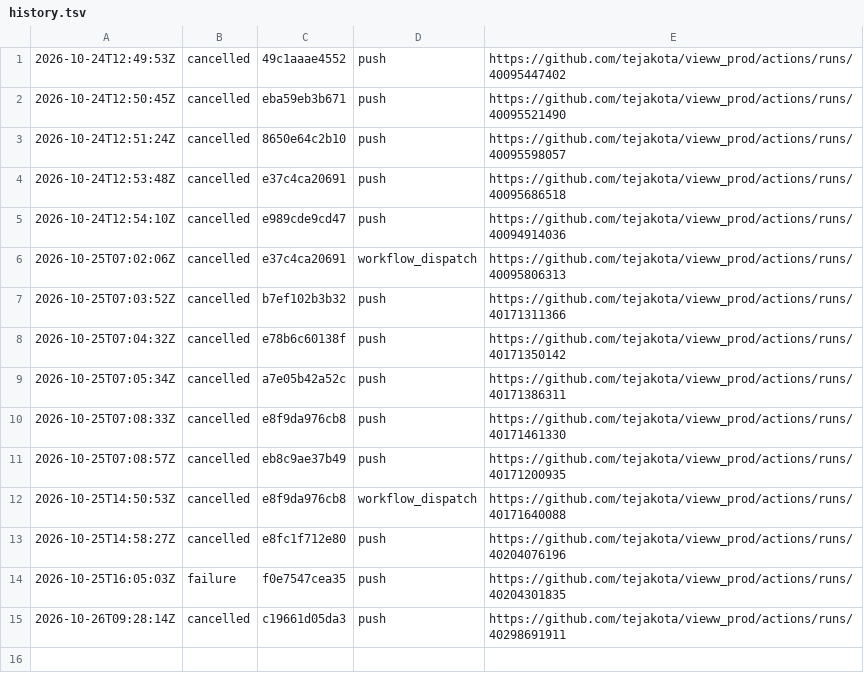
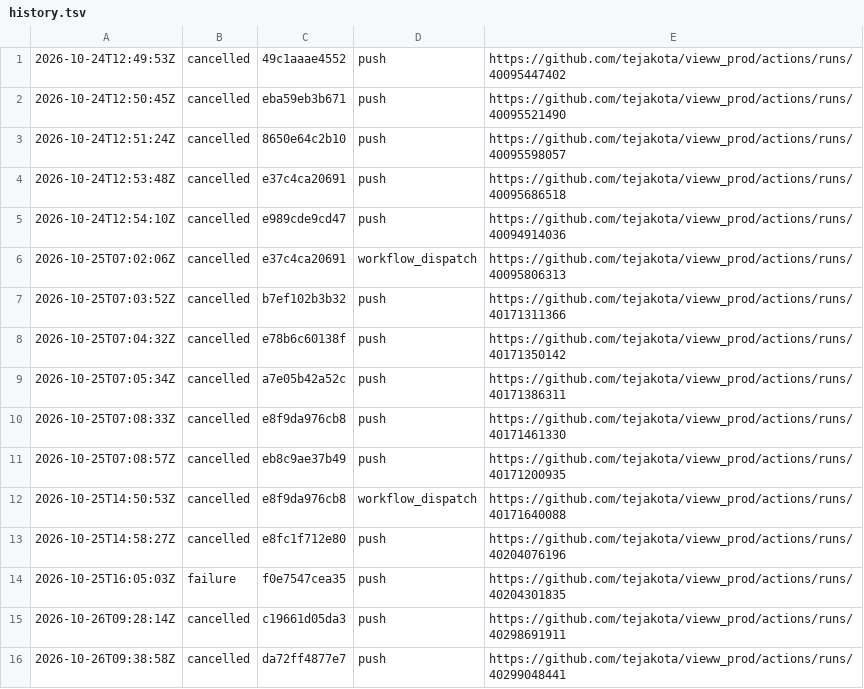
Before and after one commit to tejakota/vieww_prod, a TSV file: release-gate/main/history.tsv, drawn as a sheet.

Commit message:
release-gate (main @ da72ff4877e7): cancelled

```diff
--- a/release-gate/main/history.tsv
+++ b/release-gate/main/history.tsv
@@ -15 +15,2 @@
 2026-10-26T09:28:14Z	cancelled	c19661d05da3	push	https://github.com/tejakota/vieww_prod/actions/runs/40298691911
+2026-10-26T09:38:58Z	cancelled	da72ff4877e7	push	https://github.com/tejakota/vieww_prod/actions/runs/40299048441
```
Also changed, not shown: 4 other files.
